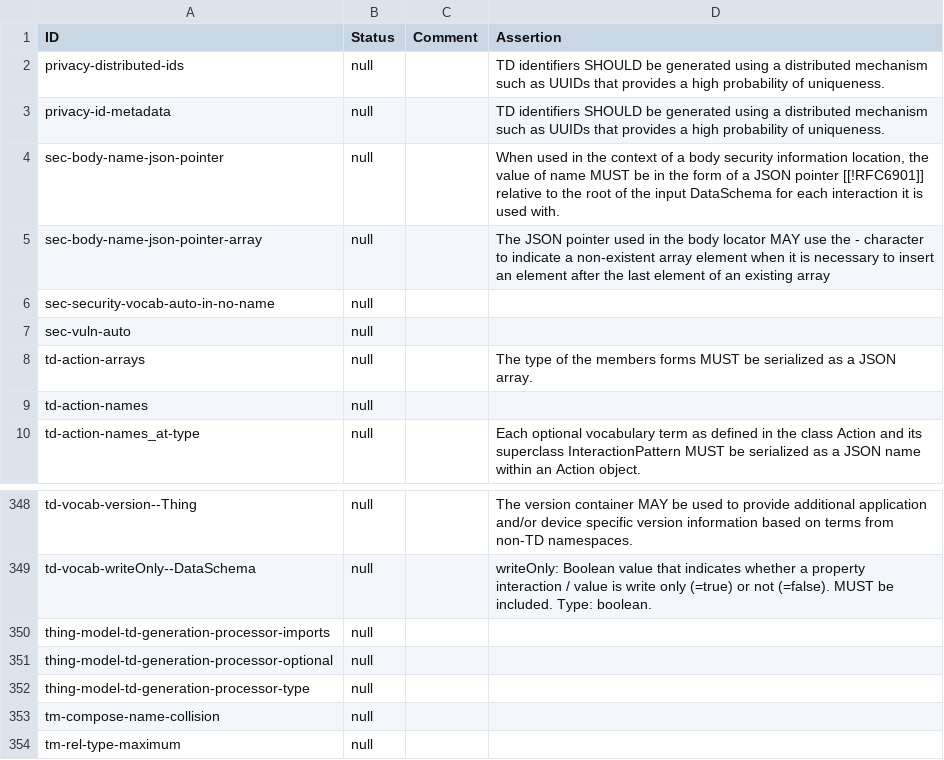
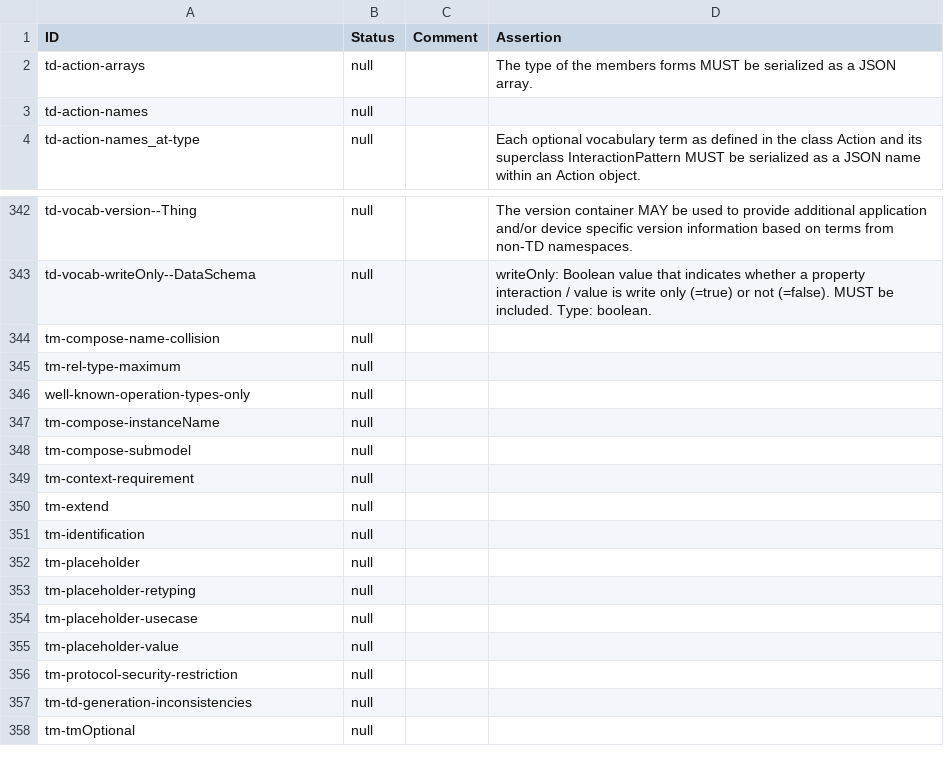
Before and after one commit to eclipse-thingweb/playground, a CSV file: packages/assertions/assertions-csv/implemented.csv, drawn as a sheet; only a part is shown, gaps mark what is left out; the shorter side is filled out with more unchanged rows.

```diff
--- a/packages/assertions/assertions-csv/implemented.csv
+++ b/packages/assertions/assertions-csv/implemented.csv
@@ -1,8 +1,2 @@
 "ID","Status","Comment","Assertion"
-"privacy-distributed-ids","null",,"TD identifiers SHOULD be generated using a distributed mechanism such as UUIDs that provides a high probability of uniqueness."
-"privacy-id-metadata","null",,"TD identifiers SHOULD be generated using a distributed mechanism such as UUIDs that provides a high probability of uniqueness."
-"sec-body-name-json-pointer","null",,"When used in the context of a body security information location, the value of name MUST be in the form of a JSON pointer [[!RFC6901]] relative to the root of the input DataSchema for each interaction it is used with."
-"sec-body-name-json-pointer-array","null",,"The JSON pointer used in the body locator MAY use the - character to indicate a non-existent array element when it is necessary to insert an element after the last element of an existing array"
-"sec-security-vocab-auto-in-no-name","null",,""
-"sec-vuln-auto","null",,""
 "td-action-arrays","null",,"The type of the members forms MUST be serialized as a JSON array."
@@ -349,5 +343,2 @@
 "td-vocab-writeOnly--DataSchema","null",,"writeOnly: Boolean value that indicates whether a property interaction / value is write only (=true) or not (=false). MUST be included. Type: boolean."
-"thing-model-td-generation-processor-imports","null",,""
-"thing-model-td-generation-processor-optional","null",,""
-"thing-model-td-generation-processor-type","null",,""
 "tm-compose-name-collision","null",,""
```
Also changed, not shown: packages/assertions/assertions-csv/assertions.csv, packages/assertions/assertions-csv/manual.csv, 8 other files.
